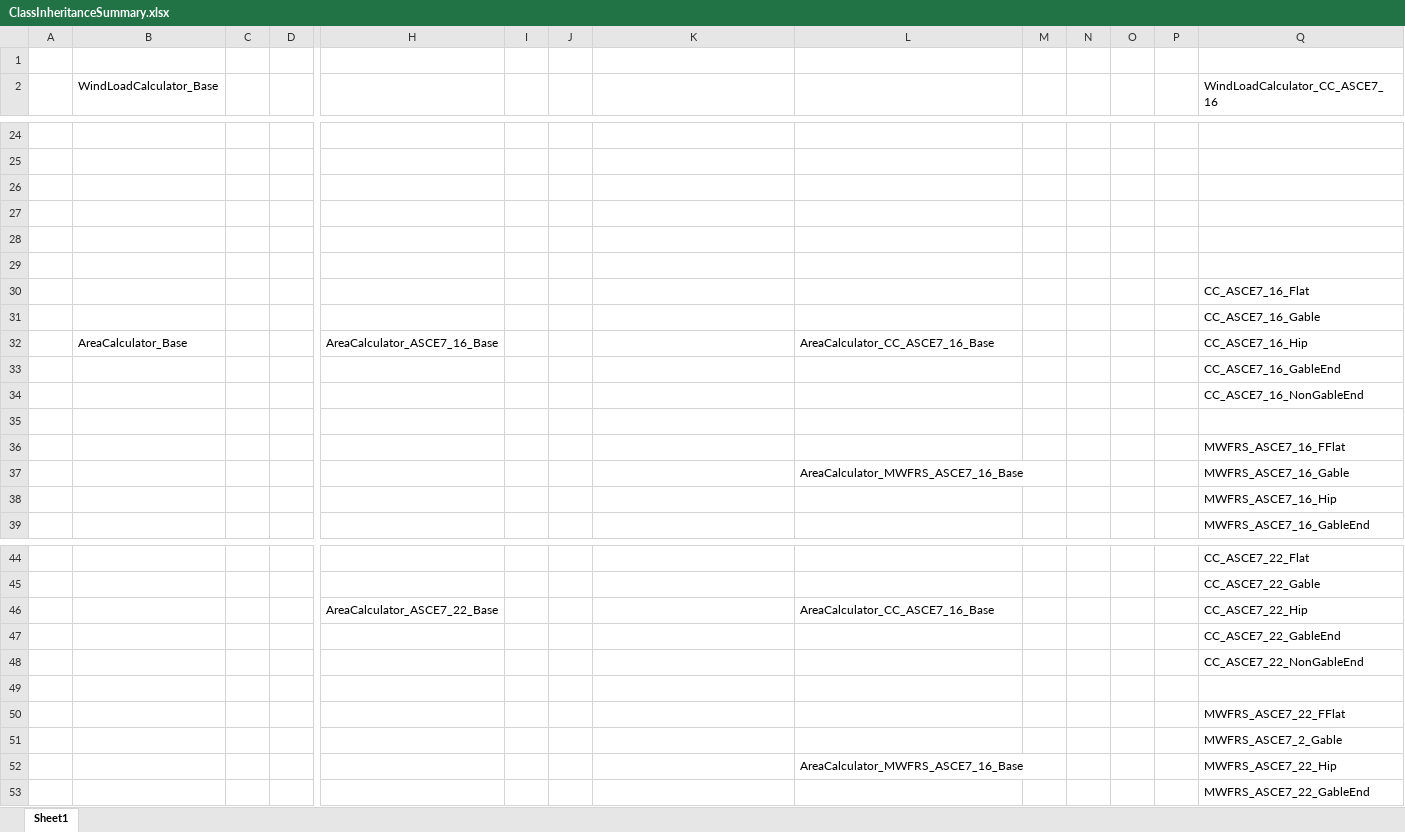
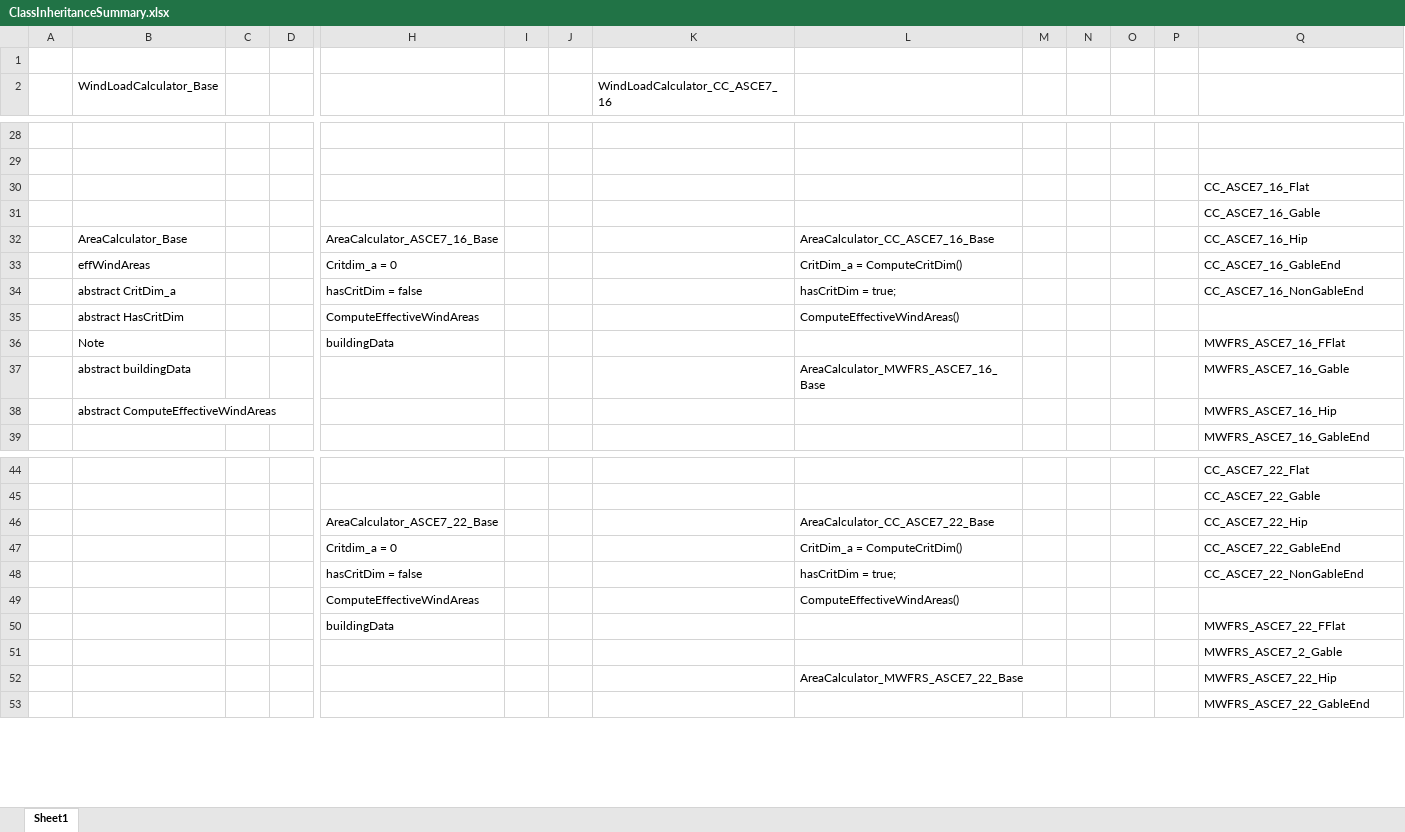
Before and after one commit to iggalot/ShearWallCalculator, an Excel workbook: WindLoadCalculations/ClassInheritanceSummary.xlsx, sheet Sheet1, drawn as a sheet; only a part is shown, gaps mark what is left out; values as stored, in another font and other column widths than the file's, no cell formats; removed rows and columns are numbered as before the commit, all else as after; rows hold the shown columns only; the diff covers the shown part only; the diff names each change by its address in the sheet, - before the commit and + after, or states it on an @@ line.

Commit message:
More cleaning up refactoring.
-- eliminated duplicated buildingData fields in several classes and subclass.  All inherit from the WindLoadCalculator base class.
-- cleaned up ComputeEffectiveWindAreas by making it parameterless since the subclasses already know all of the arguments we were passing to it.

```diff
--- a/WindLoadCalculations/ClassInheritanceSummary.xlsx (sheet Sheet1)
+++ b/WindLoadCalculations/ClassInheritanceSummary.xlsx (sheet Sheet1)
-K2: (empty)
+K2: WindLoadCalculator_CC_ASCE7_16
-Q2: WindLoadCalculator_CC_ASCE7_16
+Q2: (empty)
-row 26: (empty)
-row 27: (empty)
-row 28: (empty)
-row 29: (empty)
-row 33:  |  |  |  |  |  |  |  |  |  |  |  |  | CC_ASCE7_16_GableEnd
-row 34:  |  |  |  |  |  |  |  |  |  |  |  |  | CC_ASCE7_16_NonGableEnd
-row 33: (empty)
+row 33:  | effWindAreas |  |  | Critdim_a = 0 |  |  |  | CritDim_a = ComputeCritDim() |  |  |  |  | CC_ASCE7_16_GableEnd
-row 36:  |  |  |  |  |  |  |  |  |  |  |  |  | MWFRS_ASCE7_16_FFlat
+row 34:  | abstract CritDim_a |  |  | hasCritDim = false |  |  |  | hasCritDim = true; |  |  |  |  | CC_ASCE7_16_NonGableEnd
+row 35:  | abstract HasCritDim |  |  | ComputeEffectiveWindAreas |  |  |  | ComputeEffectiveWindAreas()
+row 36:  | Note |  |  | buildingData |  |  |  |  |  |  |  |  | MWFRS_ASCE7_16_FFlat
-B37 (WindLoadCalculator_Base): (empty)
+B37 (WindLoadCalculator_Base): abstract buildingData
-B38 (WindLoadCalculator_Base): (empty)
+B38 (WindLoadCalculator_Base): abstract ComputeEffectiveWindAreas
-L46: AreaCalculator_CC_ASCE7_16_Base
+L46: AreaCalculator_CC_ASCE7_22_Base
-row 47:  |  |  |  |  |  |  |  |  |  |  |  |  | CC_ASCE7_22_GableEnd
-row 48:  |  |  |  |  |  |  |  |  |  |  |  |  | CC_ASCE7_22_NonGableEnd
-row 47: (empty)
+row 47:  |  |  |  | Critdim_a = 0 |  |  |  | CritDim_a = ComputeCritDim() |  |  |  |  | CC_ASCE7_22_GableEnd
-row 50:  |  |  |  |  |  |  |  |  |  |  |  |  | MWFRS_ASCE7_22_FFlat
+row 48:  |  |  |  | hasCritDim = false |  |  |  | hasCritDim = true; |  |  |  |  | CC_ASCE7_22_NonGableEnd
+row 49:  |  |  |  | ComputeEffectiveWindAreas |  |  |  | ComputeEffectiveWindAreas()
+row 50:  |  |  |  | buildingData |  |  |  |  |  |  |  |  | MWFRS_ASCE7_22_FFlat
-L52: AreaCalculator_MWFRS_ASCE7_16_Base
+L52: AreaCalculator_MWFRS_ASCE7_22_Base
```
Also changed, not shown: 9 added rows, 5 removed rows and 8 edited cells elsewhere in this sheet, cell formats, 24 other files.
